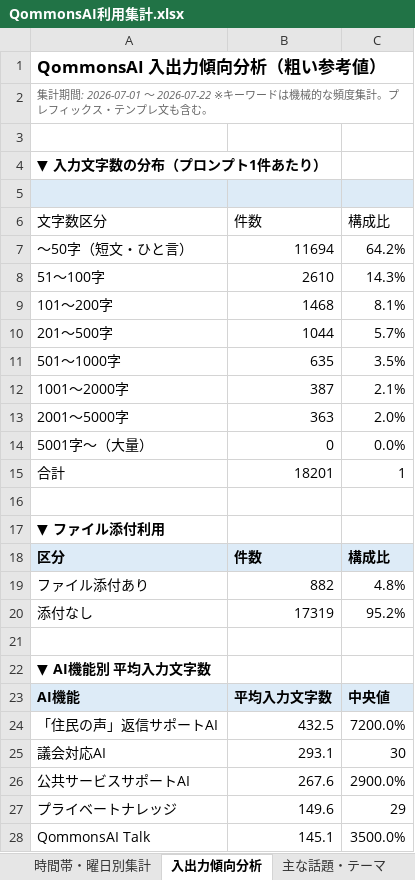
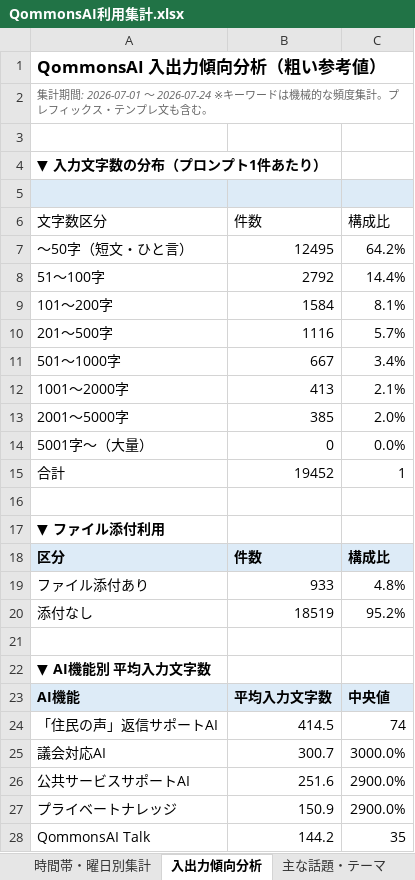
Before and after one commit to pikaring/claude-code, an Excel workbook: QommonsAI利用集計.xlsx, sheet 入出力傾向分析, drawn as a sheet; only a part is shown; values as stored, in another font and other column widths than the file's, no borders; the diff covers the shown part only; the diff names each change by its address in the sheet, - before the commit and + after, or states it on an @@ line.

```diff
--- a/QommonsAI利用集計.xlsx (sheet 入出力傾向分析)
+++ b/QommonsAI利用集計.xlsx (sheet 入出力傾向分析)
-A2 (文字数区分): …: 2026-07-01 〜 2026-07-22 ※キーワ…
+A2 (文字数区分): …: 2026-07-01 〜 2026-07-24 ※キーワ…
-B7 (件数): 11694
+B7 (件数): 12495
-B8 (件数): 2610
+B8 (件数): 2792
-C8 (構成比): 14.3%
+C8 (構成比): 14.4%
-B9 (件数): 1468
+B9 (件数): 1584
-B10 (件数): 1044
+B10 (件数): 1116
-B11 (件数): 635
+B11 (件数): 667
-C11 (構成比): 3.5%
+C11 (構成比): 3.4%
-B12 (件数): 387
+B12 (件数): 413
-B13 (件数): 363
+B13 (件数): 385
-B15 (件数): 18201
+B15 (件数): 19452
-B19 (件数): 882
+B19 (件数): 933
-B20 (件数): 17319
+B20 (件数): 18519
-B24 (件数): 432.5
+B24 (件数): 414.5
-C24 (構成比): 7200.0%
+C24 (構成比): 74
-B25 (件数): 293.1
+B25 (件数): 300.7
-C25 (構成比): 30
+C25 (構成比): 3000.0%
-B26 (件数): 267.6
+B26 (件数): 251.6
-B27 (件数): 149.6
+B27 (件数): 150.9
-C27 (構成比): 29
+C27 (構成比): 2900.0%
-B28 (件数): 145.1
+B28 (件数): 144.2
-C28 (構成比): 3500.0%
+C28 (構成比): 35
```
Also changed, not shown: 10 added rows, 10 removed rows and 24 edited cells elsewhere in this sheet, sheet 個人別集計, sheet 部署別集計, sheet 課別文字数TOP3, sheet モデル・機能別集計, sheet 時間帯・曜日別集計, sheet 主な話題・テーマ, 2 more sheets, reports/QommonsAI利用集計_2026-07.xlsx, 1 other file.
